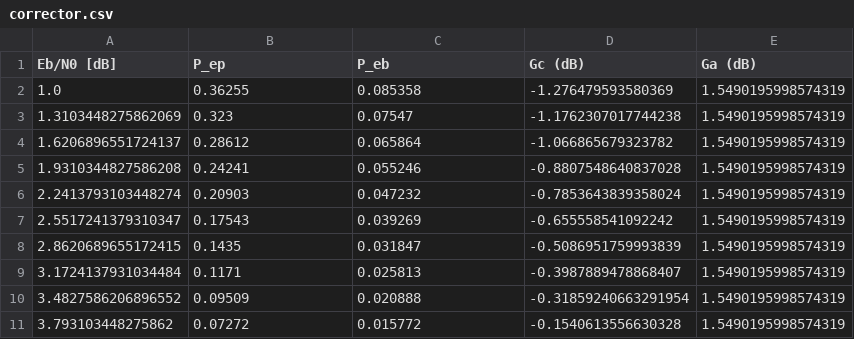
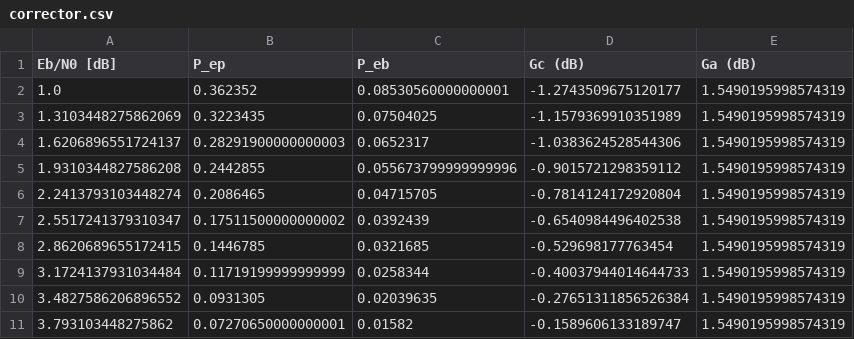
Before and after one commit to bautista-garcia/tic-entregable, a CSV file: comunicacion_digital/resultados/corrector.csv, drawn as a sheet; only a part is shown; the diff covers the shown part only.

```diff
--- a/comunicacion_digital/resultados/corrector.csv
+++ b/comunicacion_digital/resultados/corrector.csv
@@ -1,11 +1,11 @@
 Eb/N0 [dB],P_ep,P_eb,Gc (dB),Ga (dB)
-1.0,0.36255,0.085358,-1.276479593580369,1.5490195998574319
-1.3103448275862069,0.323,0.07547,-1.1762307017744238,1.5490195998574319
-1.6206896551724137,0.28612,0.065864,-1.066865679323782,1.5490195998574319
-1.9310344827586208,0.24241,0.055246,-0.8807548640837028,1.5490195998574319
-2.2413793103448274,0.20903,0.047232,-0.7853643839358024,1.5490195998574319
-2.5517241379310347,0.17543,0.039269,-0.655558541092242,1.5490195998574319
-2.8620689655172415,0.1435,0.031847,-0.5086951759993839,1.5490195998574319
-3.1724137931034484,0.1171,0.025813,-0.3987889478868407,1.5490195998574319
-3.4827586206896552,0.09509,0.020888,-0.31859240663291954,1.5490195998574319
-3.793103448275862,0.07272,0.015772,-0.1540613556630328,1.5490195998574319
+1.0,0.362352,0.08530560000000001,-1.2743509675120177,1.5490195998574319
+1.3103448275862069,0.3223435,0.07504025,-1.1579369910351989,1.5490195998574319
+1.6206896551724137,0.28291900000000003,0.0652317,-1.0383624528544306,1.5490195998574319
+1.9310344827586208,0.2442855,0.055673799999999996,-0.9015721298359112,1.5490195998574319
+2.2413793103448274,0.2086465,0.04715705,-0.7814124172920804,1.5490195998574319
+2.5517241379310347,0.17511500000000002,0.0392439,-0.6540984496402538,1.5490195998574319
+2.8620689655172415,0.1446785,0.0321685,-0.529698177763454,1.5490195998574319
+3.1724137931034484,0.11719199999999999,0.0258344,-0.40037944014644733,1.5490195998574319
+3.4827586206896552,0.0931305,0.02039635,-0.27651311856526384,1.5490195998574319
+3.793103448275862,0.07270650000000001,0.01582,-0.1589606133189747,1.5490195998574319
```
Also changed, not shown: 60 edited cells elsewhere in this file, comunicacion_digital/resultados/detector.csv, 9 other files.
